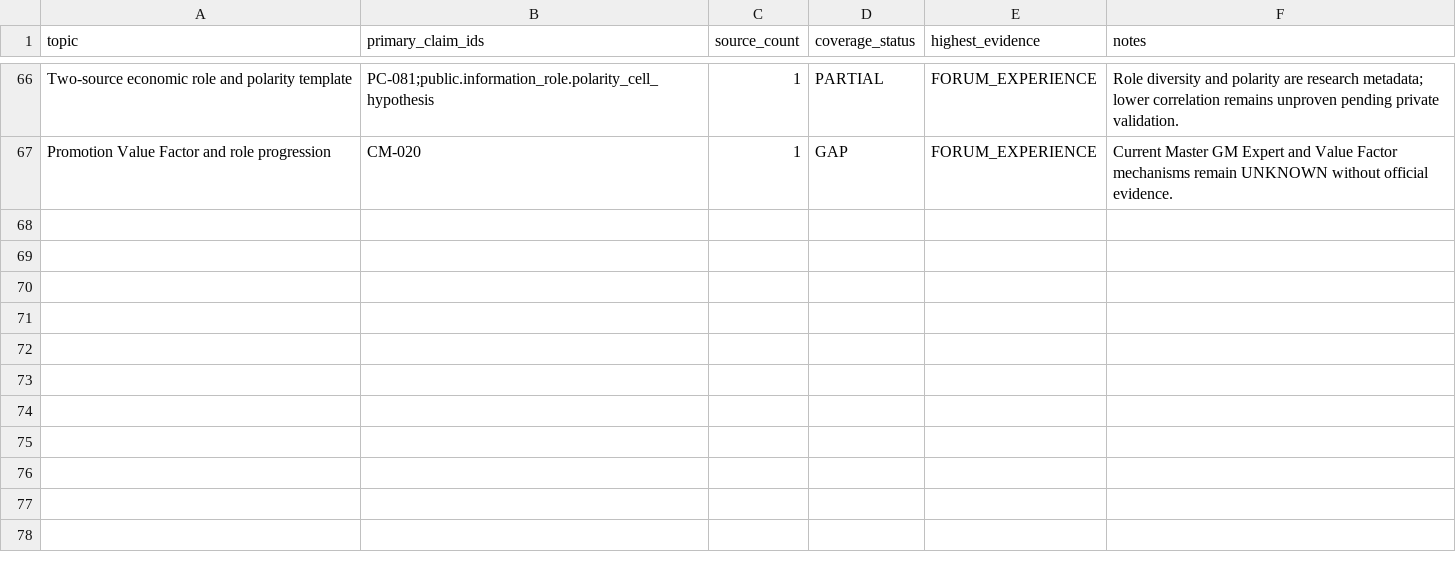
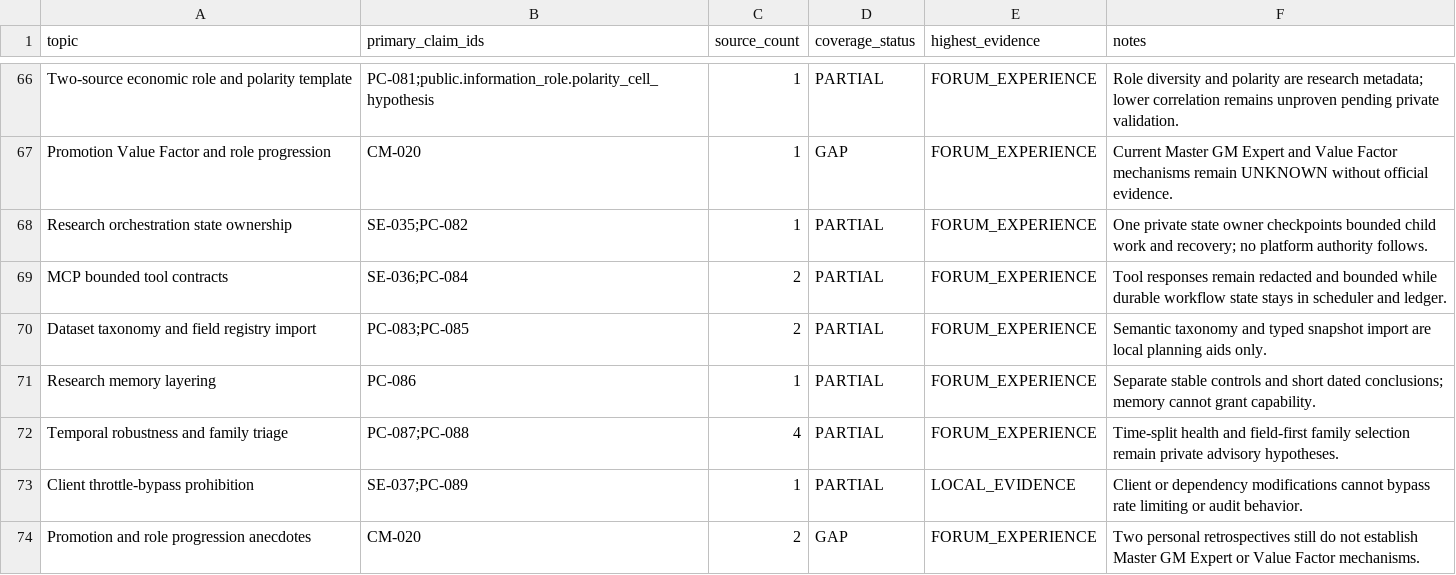
Before and after one commit to ssz960/wqc, a CSV file: topic_coverage_matrix.csv, drawn as a sheet; only a part is shown, gaps mark what is left out.

```diff
--- a/topic_coverage_matrix.csv
+++ b/topic_coverage_matrix.csv
@@ -67 +67,8 @@ Two-source economic role and polarity template,PC-081;public.information_role.po
 Promotion Value Factor and role progression,CM-020,1,GAP,FORUM_EXPERIENCE,Current Master GM Expert and Value Factor mechanisms remain UNKNOWN without official evidence.
+Research orchestration state ownership,SE-035;PC-082,1,PARTIAL,FORUM_EXPERIENCE,One private state owner checkpoints bounded child work and recovery; no platform authority follows.
+MCP bounded tool contracts,SE-036;PC-084,2,PARTIAL,FORUM_EXPERIENCE,Tool responses remain redacted and bounded while durable workflow state stays in scheduler and ledger.
+Dataset taxonomy and field registry import,PC-083;PC-085,2,PARTIAL,FORUM_EXPERIENCE,Semantic taxonomy and typed snapshot import are local planning aids only.
+Research memory layering,PC-086,1,PARTIAL,FORUM_EXPERIENCE,Separate stable controls and short dated conclusions; memory cannot grant capability.
+Temporal robustness and family triage,PC-087;PC-088,4,PARTIAL,FORUM_EXPERIENCE,Time-split health and field-first family selection remain private advisory hypotheses.
+Client throttle-bypass prohibition,SE-037;PC-089,1,PARTIAL,LOCAL_EVIDENCE,Client or dependency modifications cannot bypass rate limiting or audit behavior.
+Promotion and role progression anecdotes,CM-020,2,GAP,FORUM_EXPERIENCE,Two personal retrospectives still do not establish Master GM Expert or Value Factor mechanisms.
```
Also changed, not shown: source_index.csv, 12 other files.
